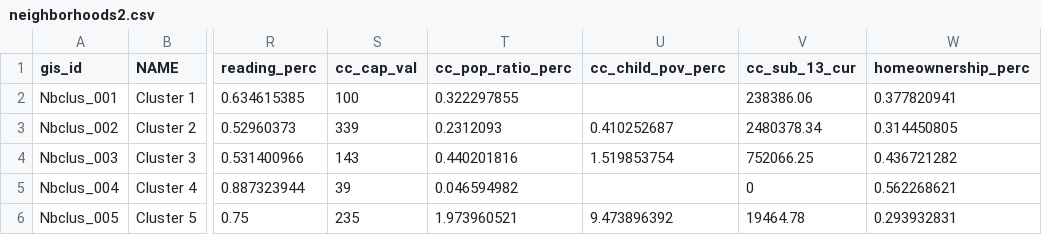
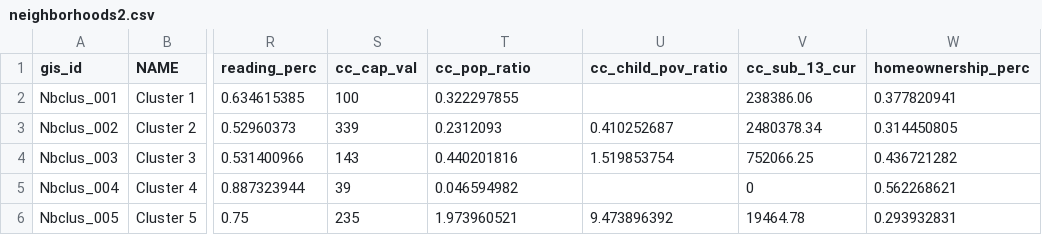
Before and after one commit to DCActionforChildren/dcaction, a CSV file: data/neighborhoods2.csv, drawn as a sheet; only a part is shown, gaps mark what is left out; the diff names each change by its address in the sheet, - before the commit and + after, or states it on an @@ line.

Commit message:
adding ratio number format

```diff
--- a/data/neighborhoods2.csv
+++ b/data/neighborhoods2.csv
-T1: cc_pop_ratio_perc
+T1: cc_pop_ratio
-U1: cc_child_pov_perc
+U1: cc_child_pov_ratio
```
Also changed, not shown: 2 other files.
